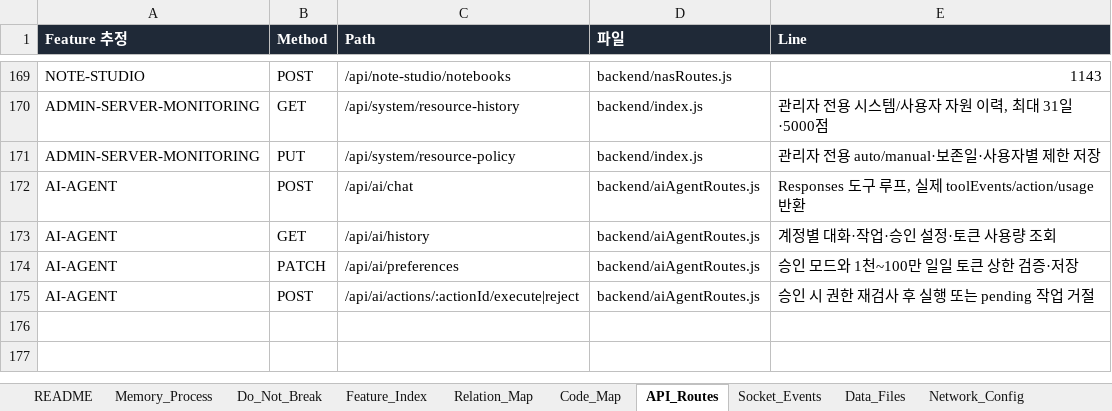
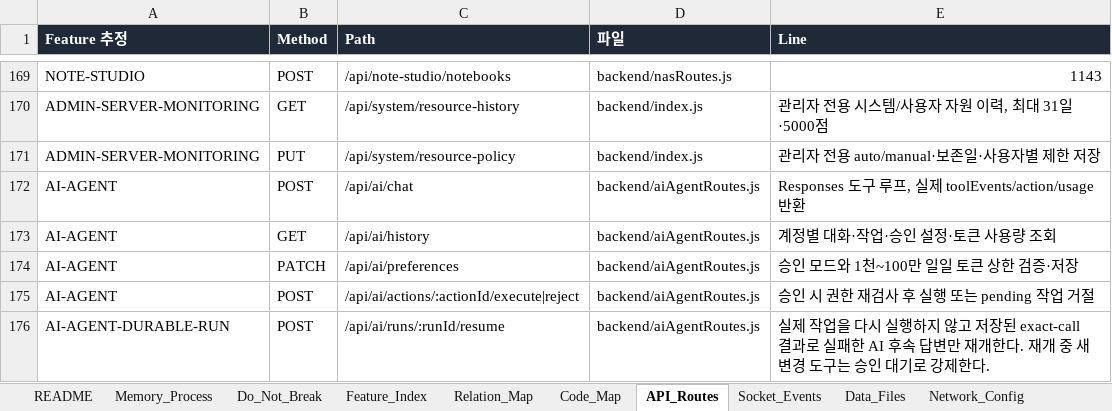
Before and after one commit to CLim020924/NAS_dev, an Excel workbook: docs/NAS_PROJECT_LOG.xlsx, sheet API_Routes, drawn as a sheet; only a part is shown, gaps mark what is left out; values as stored, in another font and other column widths than the file's, no borders; the diff names each change by its address in the sheet, - before the commit and + after, or states it on an @@ line.

```diff
--- a/docs/NAS_PROJECT_LOG.xlsx (sheet API_Routes)
+++ b/docs/NAS_PROJECT_LOG.xlsx (sheet API_Routes)
+row 176: AI-AGENT-DURABLE-RUN | POST | /api/ai/runs/:runId/resume | backend/aiAgentRoutes.js | 실제 작업을 다시 실행하지 않고 저장된 exact-call 결과로 실패한 AI 후속 답변만 재개한다. 재개 중 새 변경 도구는 승인 대기로 강제한다.
```
Also changed, not shown: sheet Patch_Log, sheet 보류 작업, sheet Generated_Check, sheet Feature_Index, sheet Data_Files, sheet Relation_Map, 3 more sheets, 8 other files.
